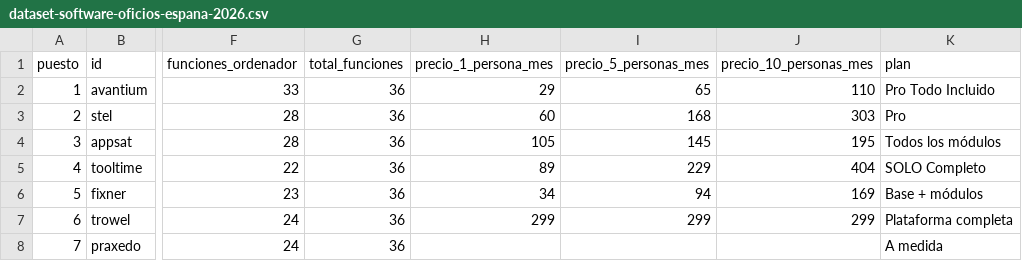
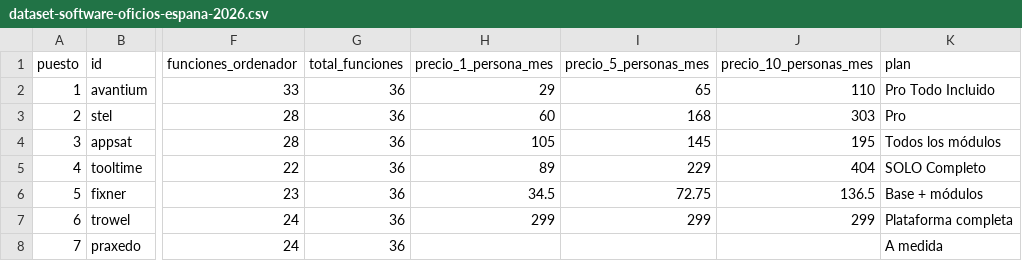
Before and after one commit to whatever13-cell/softwaredeoficios-es, a CSV file: estudio-datos-abiertos-2026/dataset-software-oficios-espana-2026.csv, drawn as a sheet; only a part is shown, gaps mark what is left out; the diff names each change by its address in the sheet, - before the commit and + after, or states it on an @@ line.

Commit message:
Portal: las 30 de foco revisadas frente a Google: Fixner con su precio de hoy, precios con coma, lo propio de cada oficio, señal y factura, libro de incidencias, REA y la aclaración de Avantium

```diff
--- a/estudio-datos-abiertos-2026/dataset-software-oficios-espana-2026.csv
+++ b/estudio-datos-abiertos-2026/dataset-software-oficios-espana-2026.csv
-H6 (precio_1_persona_mes): 34
+H6 (precio_1_persona_mes): 34.5
-I6 (precio_5_personas_mes): 94
+I6 (precio_5_personas_mes): 72.75
-J6 (precio_10_personas_mes): 169
+J6 (precio_10_personas_mes): 136.5
```
Also changed, not shown: 45 other files.
